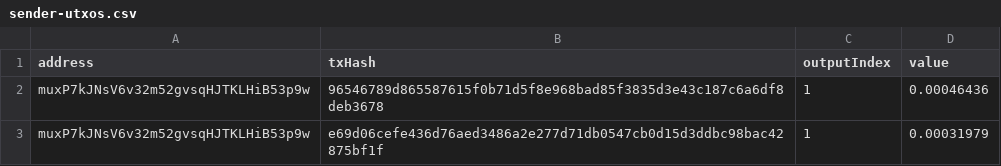
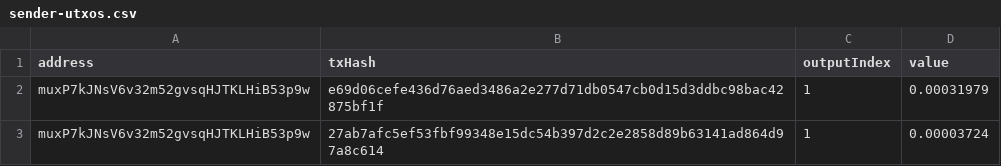
Before and after one commit to quantnetwork/overledger-sdk-javascript, a CSV file: examples/small-bitcoin-wallet/sender-utxos.csv, drawn as a sheet; removed rows and columns are numbered as before the commit, all else as after; the diff names each change by its address in the sheet, - before the commit and + after, or states it on an @@ line.

Commit message:
check that the sum of the inputs values greater or equal to valueToSend + fees

```diff
--- a/examples/small-bitcoin-wallet/sender-utxos.csv
+++ b/examples/small-bitcoin-wallet/sender-utxos.csv
-row 2: muxP7kJNsV6v32m52gvsqHJTKLHiB53p9w | 96546789d865587615f0b71d5f8e968bad85f3835d3e43c187c6a6df8deb3678 | 1 | 0.00046436
+row 3: muxP7kJNsV6v32m52gvsqHJTKLHiB53p9w | 27ab7afc5ef53fbf99348e15dc54b397d2c2e2858d89b63141ad864d97a8c614 | 1 | 0.00003724
```
Also changed, not shown: 3 other files.
